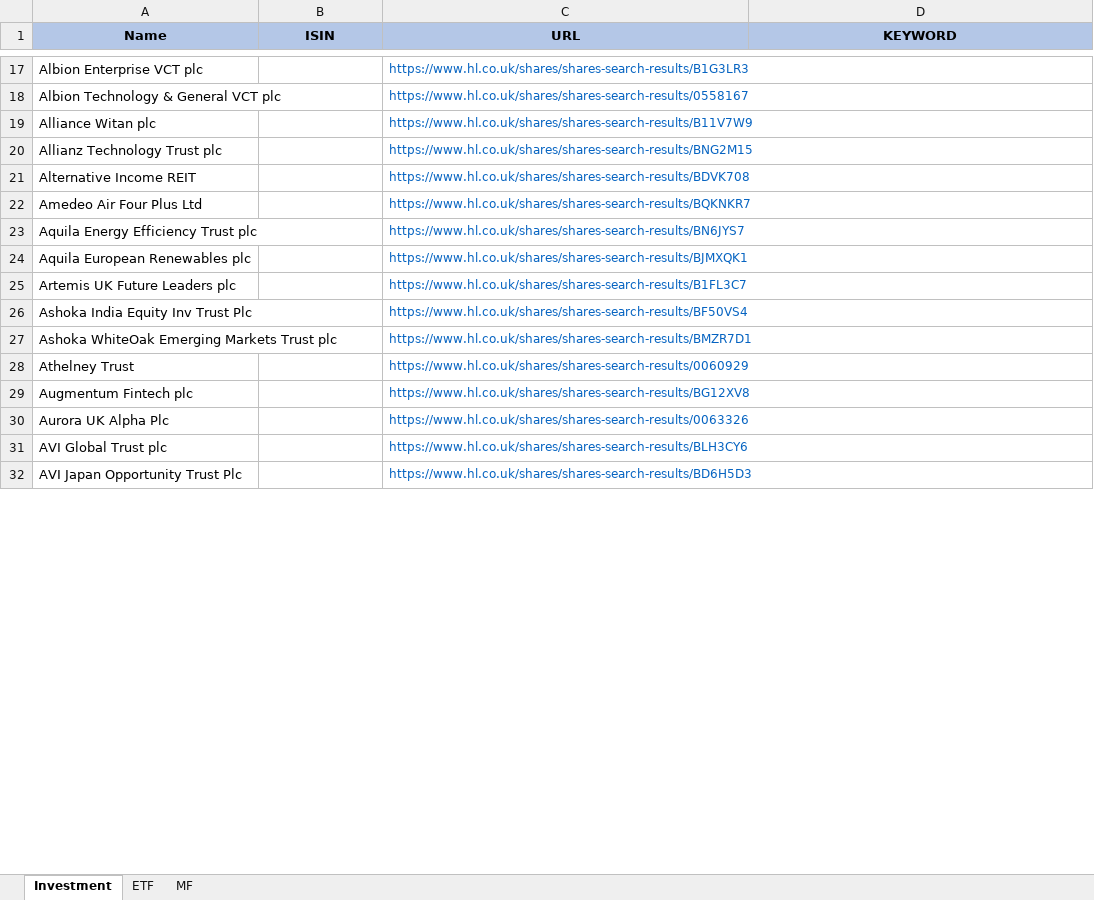
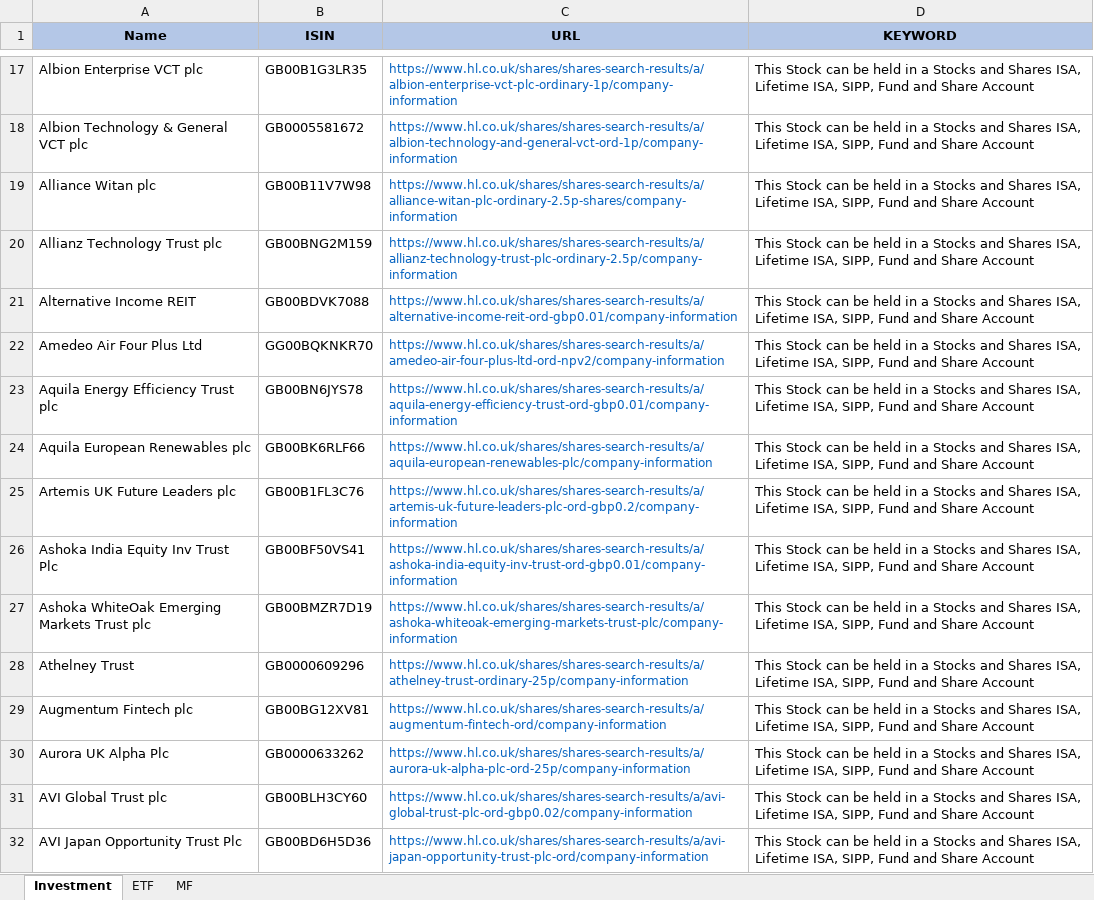
Before and after one commit to amineautomation2/concurrent, an Excel workbook: spreadsheet/hl.xlsx, sheet Investment, drawn as a sheet; only a part is shown, gaps mark what is left out; values as stored, in another font and other column widths than the file's, no borders; the diff covers the shown part only; the diff names each change by its address in the sheet, - before the commit and + after, or states it on an @@ line.

```diff
--- a/spreadsheet/hl.xlsx (sheet Investment)
+++ b/spreadsheet/hl.xlsx (sheet Investment)
-B17 (ISIN): (empty)
+B17 (ISIN): GB00B1G3LR35
-C17 (URL): https://www.hl.co.uk/shares/shares-search-results/B1G3LR3
+C17 (URL): https://www.hl.co.uk/shares/shares-search-results/a/albion-enterprise-vct-plc-ordinary-1p/company-information
-D17:D32 (KEYWORD): (empty)
+D17:D32 (KEYWORD): This Stock can be held in a Stocks and Shares ISA, Lifetime ISA, SIPP, Fund and Share Account
-B18 (ISIN): (empty)
+B18 (ISIN): GB0005581672
-C18 (URL): https://www.hl.co.uk/shares/shares-search-results/0558167
+C18 (URL): https://www.hl.co.uk/shares/shares-search-results/a/albion-technology-and-general-vct-ord-1p/company-information
-B19 (ISIN): (empty)
+B19 (ISIN): GB00B11V7W98
-C19 (URL): https://www.hl.co.uk/shares/shares-search-results/B11V7W9
+C19 (URL): https://www.hl.co.uk/shares/shares-search-results/a/alliance-witan-plc-ordinary-2.5p-shares/company-information
-B20 (ISIN): (empty)
+B20 (ISIN): GB00BNG2M159
-C20 (URL): https://www.hl.co.uk/shares/shares-search-results/BNG2M15
+C20 (URL): https://www.hl.co.uk/shares/shares-search-results/a/allianz-technology-trust-plc-ordinary-2.5p/company-information
-B21 (ISIN): (empty)
+B21 (ISIN): GB00BDVK7088
-C21 (URL): https://www.hl.co.uk/shares/shares-search-results/BDVK708
+C21 (URL): https://www.hl.co.uk/shares/shares-search-results/a/alternative-income-reit-ord-gbp0.01/company-information
-B22 (ISIN): (empty)
+B22 (ISIN): GG00BQKNKR70
-C22 (URL): https://www.hl.co.uk/shares/shares-search-results/BQKNKR7
+C22 (URL): https://www.hl.co.uk/shares/shares-search-results/a/amedeo-air-four-plus-ltd-ord-npv2/company-information
-B23 (ISIN): (empty)
+B23 (ISIN): GB00BN6JYS78
-C23 (URL): https://www.hl.co.uk/shares/shares-search-results/BN6JYS7
+C23 (URL): https://www.hl.co.uk/shares/shares-search-results/a/aquila-energy-efficiency-trust-ord-gbp0.01/company-information
-B24 (ISIN): (empty)
+B24 (ISIN): GB00BK6RLF66
-C24 (URL): https://www.hl.co.uk/shares/shares-search-results/BJMXQK1
+C24 (URL): https://www.hl.co.uk/shares/shares-search-results/a/aquila-european-renewables-plc/company-information
-B25 (ISIN): (empty)
+B25 (ISIN): GB00B1FL3C76
-C25 (URL): https://www.hl.co.uk/shares/shares-search-results/B1FL3C7
+C25 (URL): https://www.hl.co.uk/shares/shares-search-results/a/artemis-uk-future-leaders-plc-ord-gbp0.2/company-information
-B26 (ISIN): (empty)
+B26 (ISIN): GB00BF50VS41
-C26 (URL): https://www.hl.co.uk/shares/shares-search-results/BF50VS4
+C26 (URL): https://www.hl.co.uk/shares/shares-search-results/a/ashoka-india-equity-inv-trust-ord-gbp0.01/company-information
-B27 (ISIN): (empty)
+B27 (ISIN): GB00BMZR7D19
-C27 (URL): https://www.hl.co.uk/shares/shares-search-results/BMZR7D1
+C27 (URL): https://www.hl.co.uk/shares/shares-search-results/a/ashoka-whiteoak-emerging-markets-trust-plc/company-information
-B28 (ISIN): (empty)
+B28 (ISIN): GB0000609296
-C28 (URL): https://www.hl.co.uk/shares/shares-search-results/0060929
+C28 (URL): https://www.hl.co.uk/shares/shares-search-results/a/athelney-trust-ordinary-25p/company-information
-B29 (ISIN): (empty)
+B29 (ISIN): GB00BG12XV81
-C29 (URL): https://www.hl.co.uk/shares/shares-search-results/BG12XV8
+C29 (URL): https://www.hl.co.uk/shares/shares-search-results/a/augmentum-fintech-ord/company-information
-B30 (ISIN): (empty)
+B30 (ISIN): GB0000633262
-C30 (URL): https://www.hl.co.uk/shares/shares-search-results/0063326
+C30 (URL): https://www.hl.co.uk/shares/shares-search-results/a/aurora-uk-alpha-plc-ord-25p/company-information
-B31 (ISIN): (empty)
+B31 (ISIN): GB00BLH3CY60
-C31 (URL): https://www.hl.co.uk/shares/shares-search-results/BLH3CY6
+C31 (URL): https://www.hl.co.uk/shares/shares-search-results/a/avi-global-trust-plc-ord-gbp0.02/company-information
-B32 (ISIN): (empty)
+B32 (ISIN): GB00BD6H5D36
-C32 (URL): https://www.hl.co.uk/shares/shares-search-results/BD6H5D3
+C32 (URL): https://www.hl.co.uk/shares/shares-search-results/a/avi-japan-opportunity-trust-plc-ord/company-information
```
Also changed, not shown: 876 edited cells elsewhere in this sheet, 5 other files.
